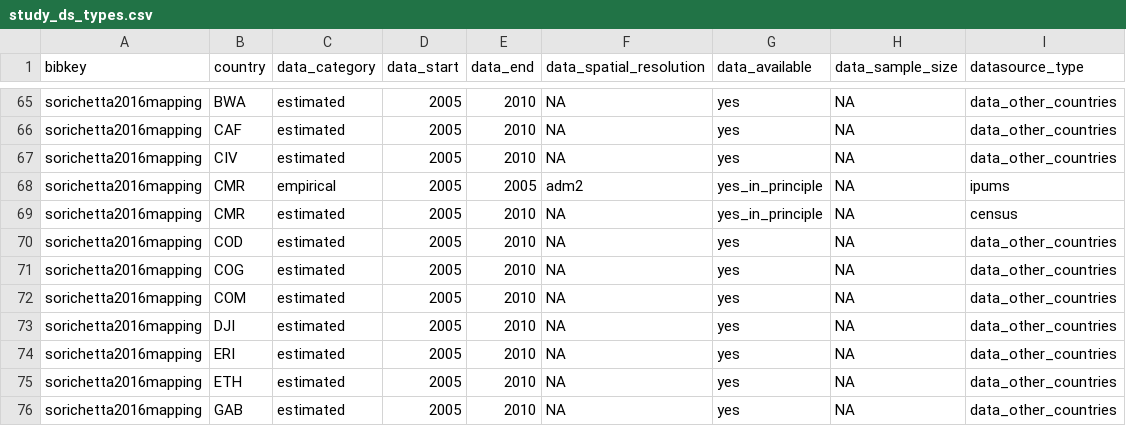
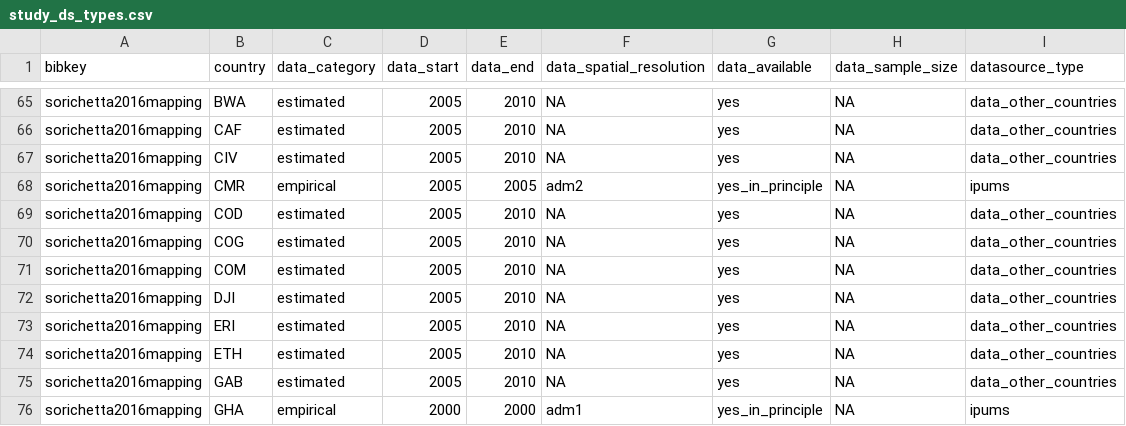
Before and after one commit to j-wardle/mobility_africa_models, a CSV file: src/annotate_extracted_data/study_ds_types.csv, drawn as a sheet; only a part is shown, gaps mark what is left out; the shorter side is filled out with more unchanged rows.

Commit message:
Fix maps and more data categories

```diff
--- a/src/annotate_extracted_data/study_ds_types.csv
+++ b/src/annotate_extracted_data/study_ds_types.csv
@@ -68,3 +68,2 @@ sorichetta2016mapping,CIV,estimated,2005,2010,NA,yes,NA,data_other_countries
 sorichetta2016mapping,CMR,empirical,2005,2005,adm2,yes_in_principle,NA,ipums
-sorichetta2016mapping,CMR,estimated,2005,2010,NA,yes_in_principle,NA,census
 sorichetta2016mapping,COD,estimated,2005,2010,NA,yes,NA,data_other_countries
```
Also changed, not shown: 6 other files.
